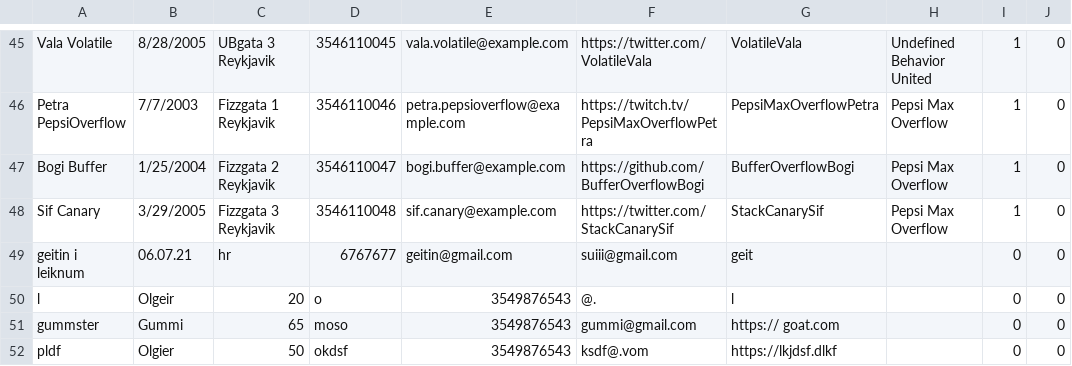
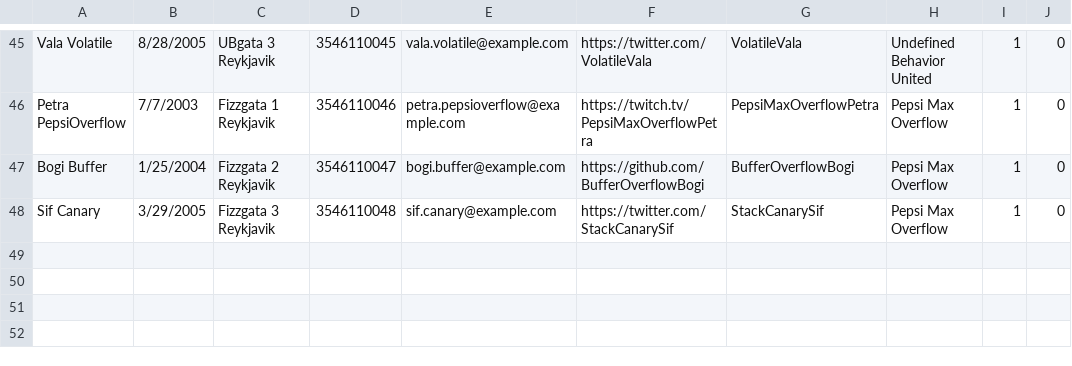
Before and after one commit to ErnirEli/Verklegt_1, a CSV file: Datalayer/csv_files/player_file.csv, drawn as a sheet; only a part is shown, gaps mark what is left out; the diff names each change by its address in the sheet, - before the commit and + after, or states it on an @@ line.

```diff
--- a/Datalayer/csv_files/player_file.csv
+++ b/Datalayer/csv_files/player_file.csv
-row 49: geitin i leiknum | 06.07.21 | hr | 6767677 | geitin@gmail.com | suiii@gmail.com | geit |  | 0 | 0
-row 50: l | Olgeir | 20 | o | 3549876543 | @. | l |  | 0 | 0
-row 51: gummster | Gummi | 65 | moso | 3549876543 | gummi@gmail.com | https:// goat.com |  | 0 | 0
-row 52: pldf | Olgier | 50 | okdsf | 3549876543 | ksdf@.vom | https://lkjdsf.dlkf |  | 0 | 0
```
Also changed, not shown: 10 other files.
